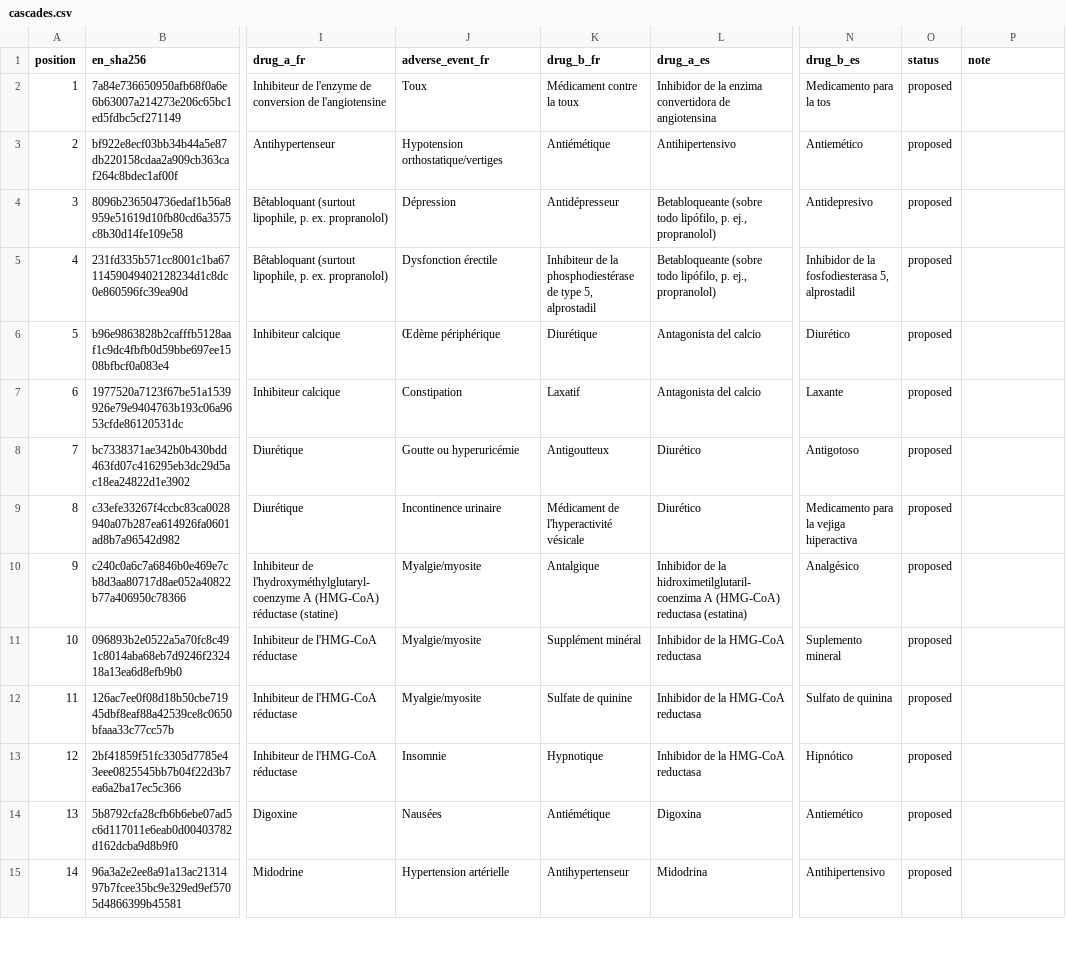
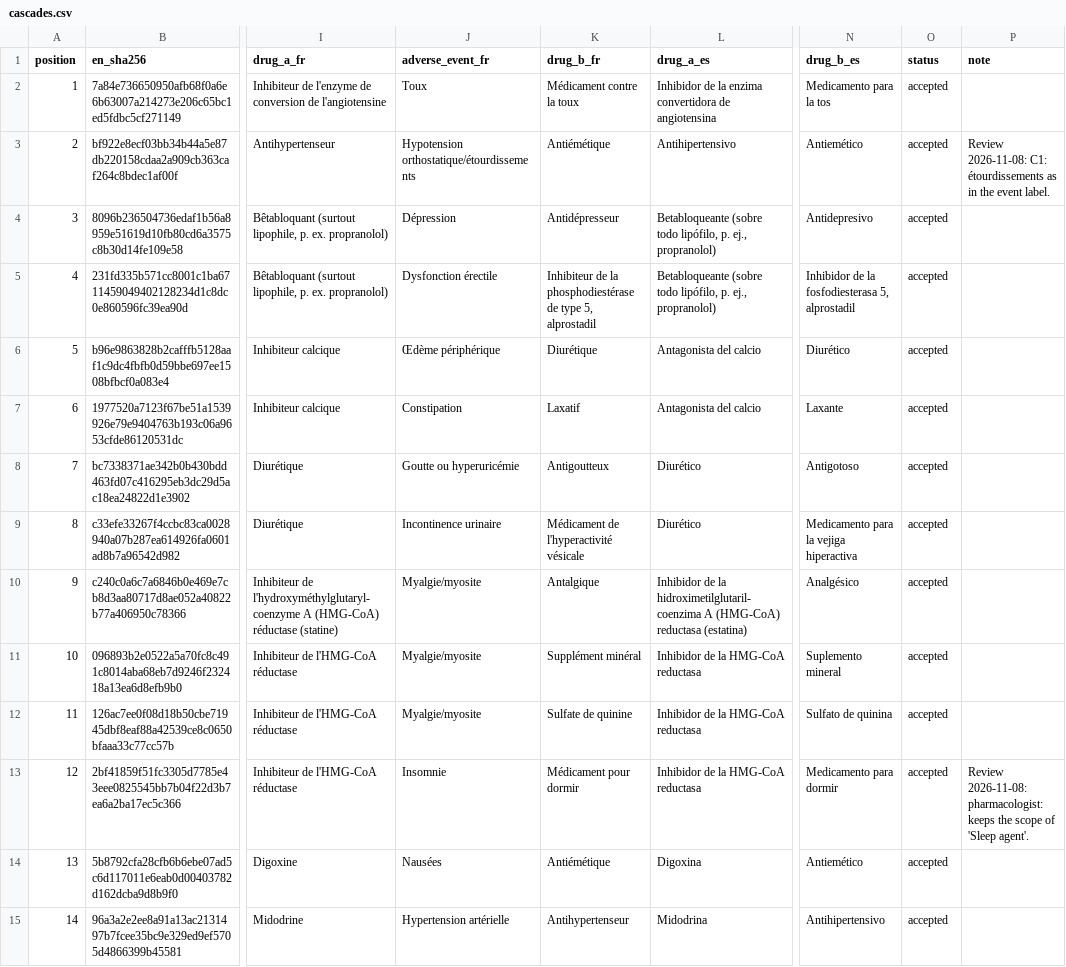
Before and after one commit to mikailustuner/janus, a CSV file: apps/api/janus/notes/glossary/cascades.csv, drawn as a sheet; only a part is shown, gaps mark what is left out; the diff covers the shown part only; the diff names each change by its address in the sheet, - before the commit and + after, or states it on an @@ line.

Commit message:
doctor-loop task 16: apply the owner's glossary decisions (all rows accepted), template and builder changes, P35-P38, example notes, key rotation runbook
Wrong non-English ingredient cells cleared (English INN with 'name not translated'),
INN and US names in English cells, case as printed, curated keys, timing sentences cite
the window, note-only stat.absence and stat.denominator, clinical event name in
statistics, row 49 explanation, combination-code label, one outcome action per finding.
Example notes in five languages exposed three wording defects, fixed.

```diff
--- a/apps/api/janus/notes/glossary/cascades.csv
+++ b/apps/api/janus/notes/glossary/cascades.csv
-O2:O15 (status): proposed
+O2:O15 (status): accepted
-J3 (adverse_event_fr): Hypotension orthostatique/vertiges
+J3 (adverse_event_fr): Hypotension orthostatique/étourdissements
-P3 (note): (empty)
+P3 (note): Review 2026-11-08: C1: étourdissements as in the event label.
-K13 (drug_b_fr): Hypnotique
+K13 (drug_b_fr): Médicament pour dormir
-N13 (drug_b_es): Hipnótico
+N13 (drug_b_es): Medicamento para dormir
-P13 (note): (empty)
+P13 (note): Review 2026-11-08: pharmacologist: keeps the scope of 'Sleep agent'.
```
Also changed, not shown: 79 edited cells elsewhere in this file, 24 other files.
